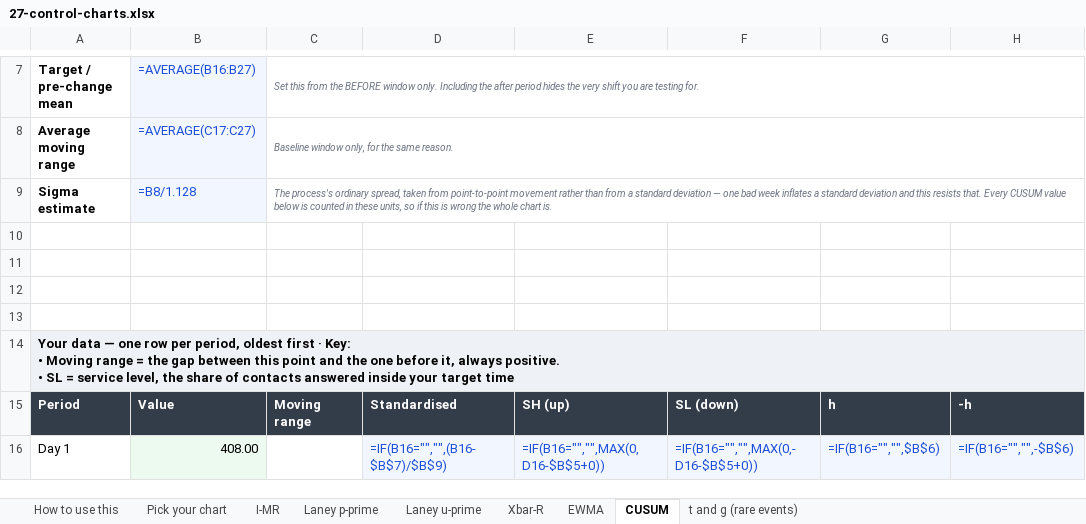
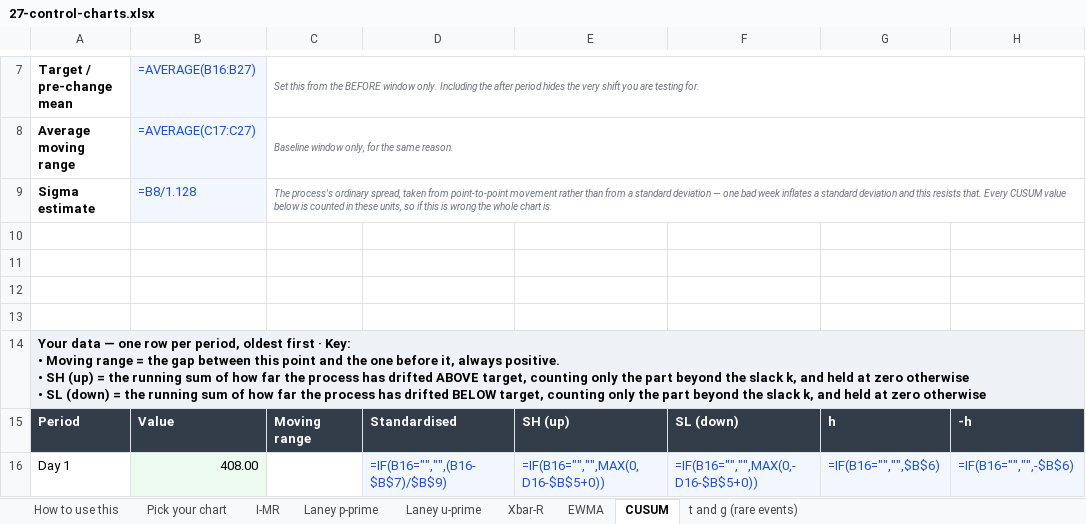
Before and after one commit to Maniwar/six-sigma-blackbelt-support-ops, an Excel workbook: templates/27-control-charts.xlsx, sheet CUSUM, drawn as a sheet; only a part is shown, gaps mark what is left out; values as stored, in another font and other column widths than the file's, no borders; formulas without a stored value are shown as written; charts and pictures not drawn; ↵ is a line break in a cell; the diff names each change by its address in the sheet, - before the commit and + after, or states it on an @@ line.

```diff
--- a/templates/27-control-charts.xlsx (sheet CUSUM)
+++ b/templates/27-control-charts.xlsx (sheet CUSUM)
-A14: …positive. ↵ • SL = service level, the share of contacts answered inside your target time
+A14: …positive. ↵ • SH (up) = the running sum of how far the process has drifted ABOVE target, counting only the part beyond the slack k, and held at zero otherwise ↵ • SL (down) = the running sum of how far the process has drifted BELOW target, counting only the part beyond the slack k, and held at zero otherwise
```
Also changed, not shown: sheet Laney u-prime, sheet Xbar-R, sheet EWMA, sheet Laney p-prime, sheet I-MR, templates/15-solution-selection-matrix.xlsx, templates/17-control-plan.xlsx, 8 other files.
